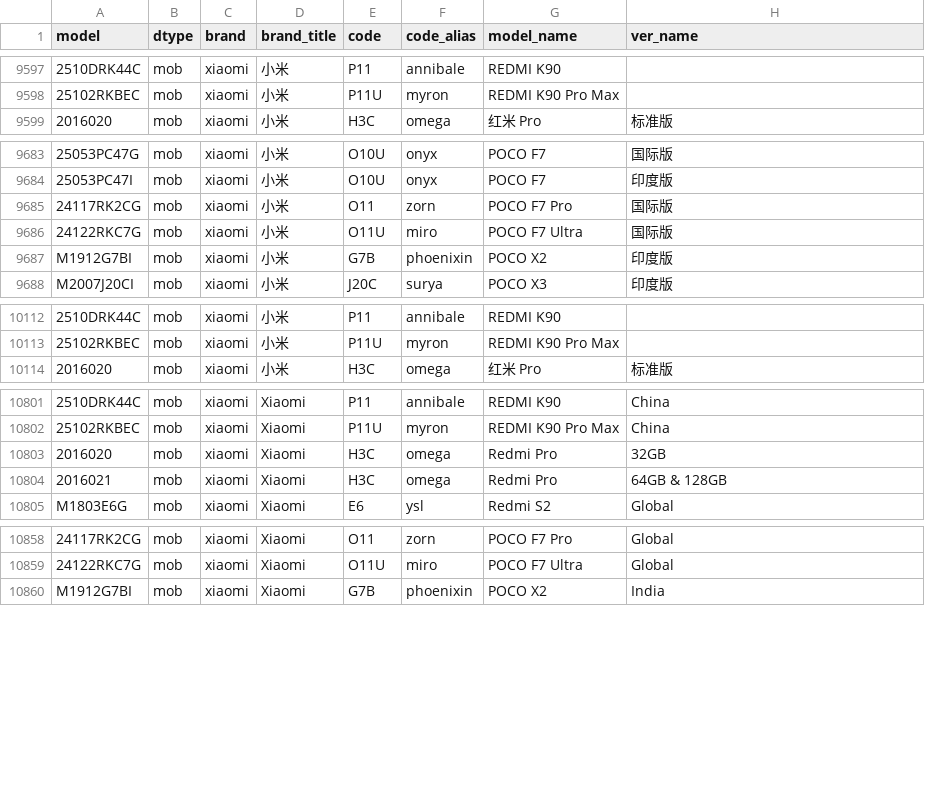
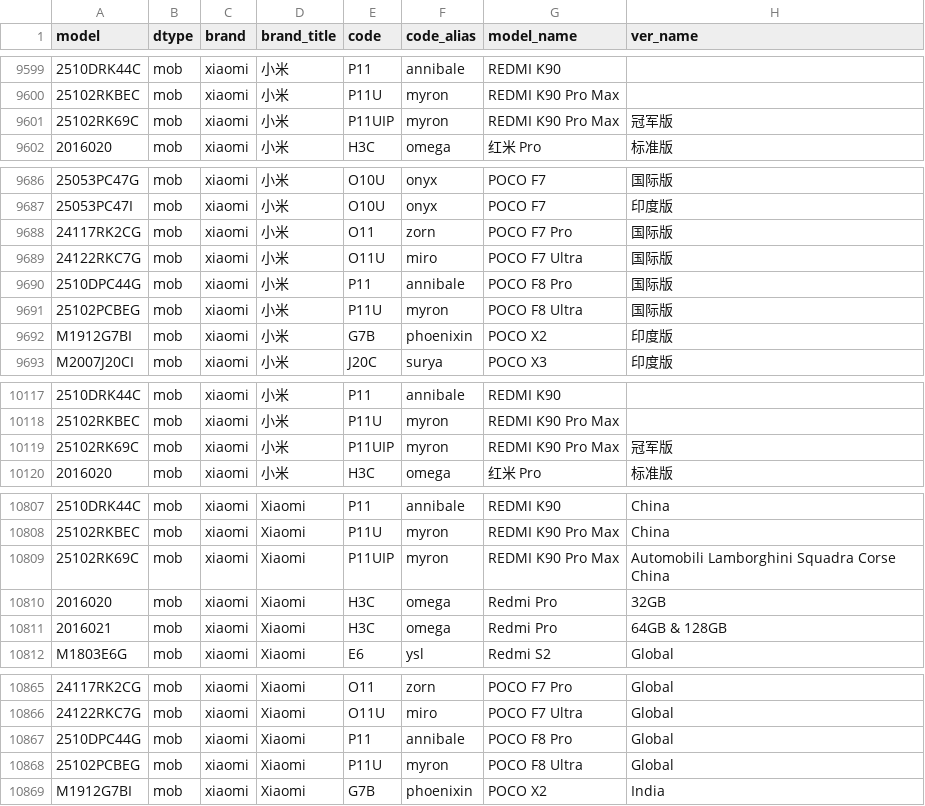
Before and after one commit to KHwang9883/MobileModels-csv, a CSV file: models.csv, drawn as a sheet; only a part is shown, gaps mark what is left out; the diff covers the shown part only; the diff names each change by its address in the sheet, - before the commit and + after, or states it on an @@ line.

Commit message:
Sync with MobileModels b86373081ea8f50a32b4e98713dc687421c86c7e

```diff
--- a/models.csv
+++ b/models.csv
+row 9601: 25102RK69C | mob | xiaomi | 小米 | P11UIP | myron | REDMI K90 Pro Max | 冠军版
+row 9690: 2510DPC44G | mob | xiaomi | 小米 | P11 | annibale | POCO F8 Pro | 国际版
+row 9691: 25102PCBEG | mob | xiaomi | 小米 | P11U | myron | POCO F8 Ultra | 国际版
+row 10119: 25102RK69C | mob | xiaomi | 小米 | P11UIP | myron | REDMI K90 Pro Max | 冠军版
+row 10809: 25102RK69C | mob | xiaomi | Xiaomi | P11UIP | myron | REDMI K90 Pro Max | Automobili Lamborghini Squadra Corse China
+row 10867: 2510DPC44G | mob | xiaomi | Xiaomi | P11 | annibale | POCO F8 Pro | Global
+row 10868: 25102PCBEG | mob | xiaomi | Xiaomi | P11U | myron | POCO F8 Ultra | Global
```
Also changed, not shown: 2 added rows and 1 edited cell elsewhere in this file, 1 other file.
